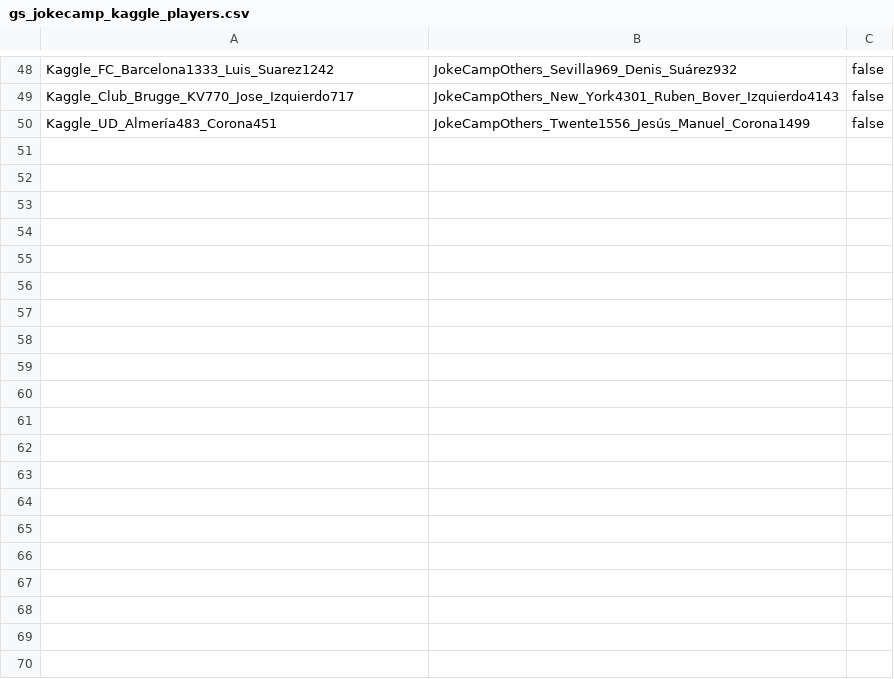
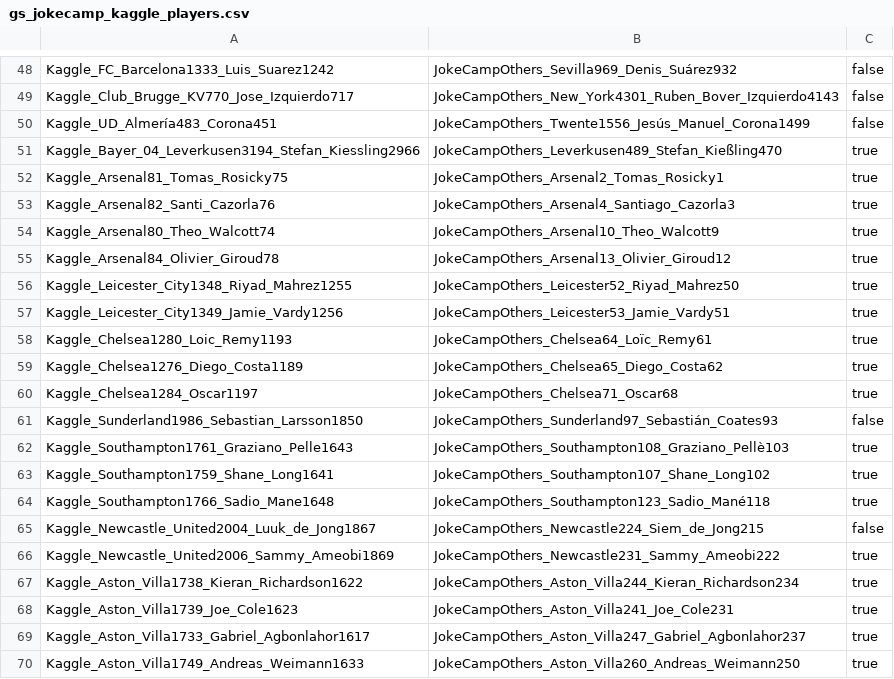
Before and after one commit to WebDataIntegrationProject/SoccerIdentityResolution, a CSV file: data/goldstandard/completeGoldstandard/gs_jokecamp_kaggle_players.csv, drawn as a sheet; only a part is shown, gaps mark what is left out; the diff covers the shown part only.

Commit message:
extended jokecamp-kaggle-players.csv

```diff
--- a/data/goldstandard/completeGoldstandard/gs_jokecamp_kaggle_players.csv
+++ b/data/goldstandard/completeGoldstandard/gs_jokecamp_kaggle_players.csv
@@ -50 +50,21 @@ Kaggle_Club_Brugge_KV770_Jose_Izquierdo717,JokeCampOthers_New_York4301_Ruben_Bov
 Kaggle_UD_Almería483_Corona451,JokeCampOthers_Twente1556_Jesús_Manuel_Corona1499,false
+Kaggle_Bayer_04_Leverkusen3194_Stefan_Kiessling2966,JokeCampOthers_Leverkusen489_Stefan_Kießling470,true
+Kaggle_Arsenal81_Tomas_Rosicky75,JokeCampOthers_Arsenal2_Tomas_Rosicky1,true
+Kaggle_Arsenal82_Santi_Cazorla76,JokeCampOthers_Arsenal4_Santiago_Cazorla3,true
+Kaggle_Arsenal80_Theo_Walcott74,JokeCampOthers_Arsenal10_Theo_Walcott9,true
+Kaggle_Arsenal84_Olivier_Giroud78,JokeCampOthers_Arsenal13_Olivier_Giroud12,true
+Kaggle_Leicester_City1348_Riyad_Mahrez1255,JokeCampOthers_Leicester52_Riyad_Mahrez50,true
+Kaggle_Leicester_City1349_Jamie_Vardy1256,JokeCampOthers_Leicester53_Jamie_Vardy51,true
+Kaggle_Chelsea1280_Loic_Remy1193,JokeCampOthers_Chelsea64_Loïc_Remy61,true
+Kaggle_Chelsea1276_Diego_Costa1189,JokeCampOthers_Chelsea65_Diego_Costa62,true
+Kaggle_Chelsea1284_Oscar1197,JokeCampOthers_Chelsea71_Oscar68,true
+Kaggle_Sunderland1986_Sebastian_Larsson1850,JokeCampOthers_Sunderland97_Sebastián_Coates93,false
+Kaggle_Southampton1761_Graziano_Pelle1643,JokeCampOthers_Southampton108_Graziano_Pellè103,true
+Kaggle_Southampton1759_Shane_Long1641,JokeCampOthers_Southampton107_Shane_Long102,true
+Kaggle_Southampton1766_Sadio_Mane1648,JokeCampOthers_Southampton123_Sadio_Mané118,true
+Kaggle_Newcastle_United2004_Luuk_de_Jong1867,JokeCampOthers_Newcastle224_Siem_de_Jong215,false
+Kaggle_Newcastle_United2006_Sammy_Ameobi1869,JokeCampOthers_Newcastle231_Sammy_Ameobi222,true
+Kaggle_Aston_Villa1738_Kieran_Richardson1622,JokeCampOthers_Aston_Villa244_Kieran_Richardson234,true
+Kaggle_Aston_Villa1739_Joe_Cole1623,JokeCampOthers_Aston_Villa241_Joe_Cole231,true
+Kaggle_Aston_Villa1733_Gabriel_Agbonlahor1617,JokeCampOthers_Aston_Villa247_Gabriel_Agbonlahor237,true
+Kaggle_Aston_Villa1749_Andreas_Weimann1633,JokeCampOthers_Aston_Villa260_Andreas_Weimann250,true
```
Also changed, not shown: 30 added rows elsewhere in this file.
